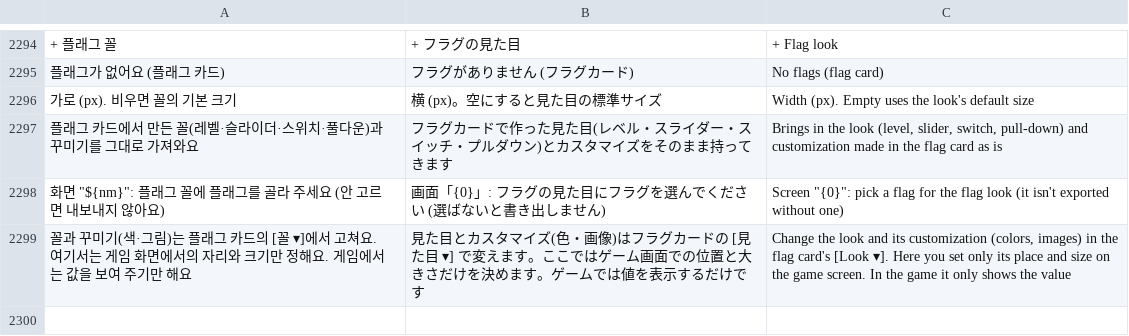
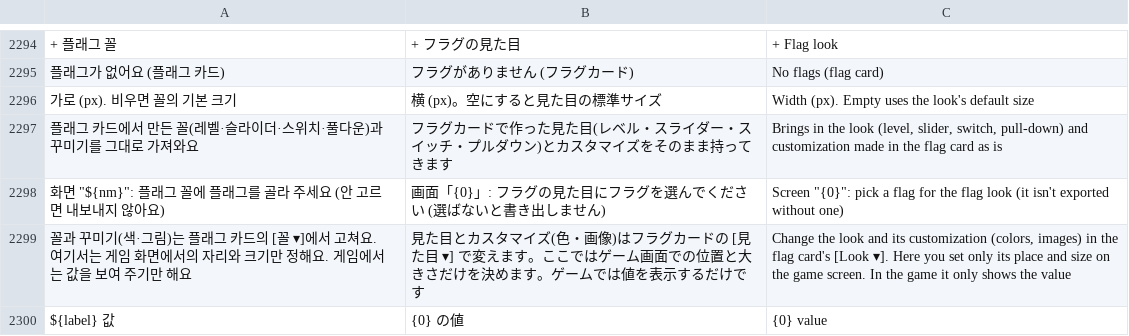
Before and after one commit to halftomatodev/pygaki, a TSV file: pykaki/i18n/strings.tsv, drawn as a sheet; only a part is shown, gaps mark what is left out; the diff names each change by its address in the sheet, - before the commit and + after, or states it on an @@ line.

```diff
--- a/pykaki/i18n/strings.tsv
+++ b/pykaki/i18n/strings.tsv
+row 2300: ${label} 값 | {0} の値 | {0} value
```
Also changed, not shown: 11 other files.
